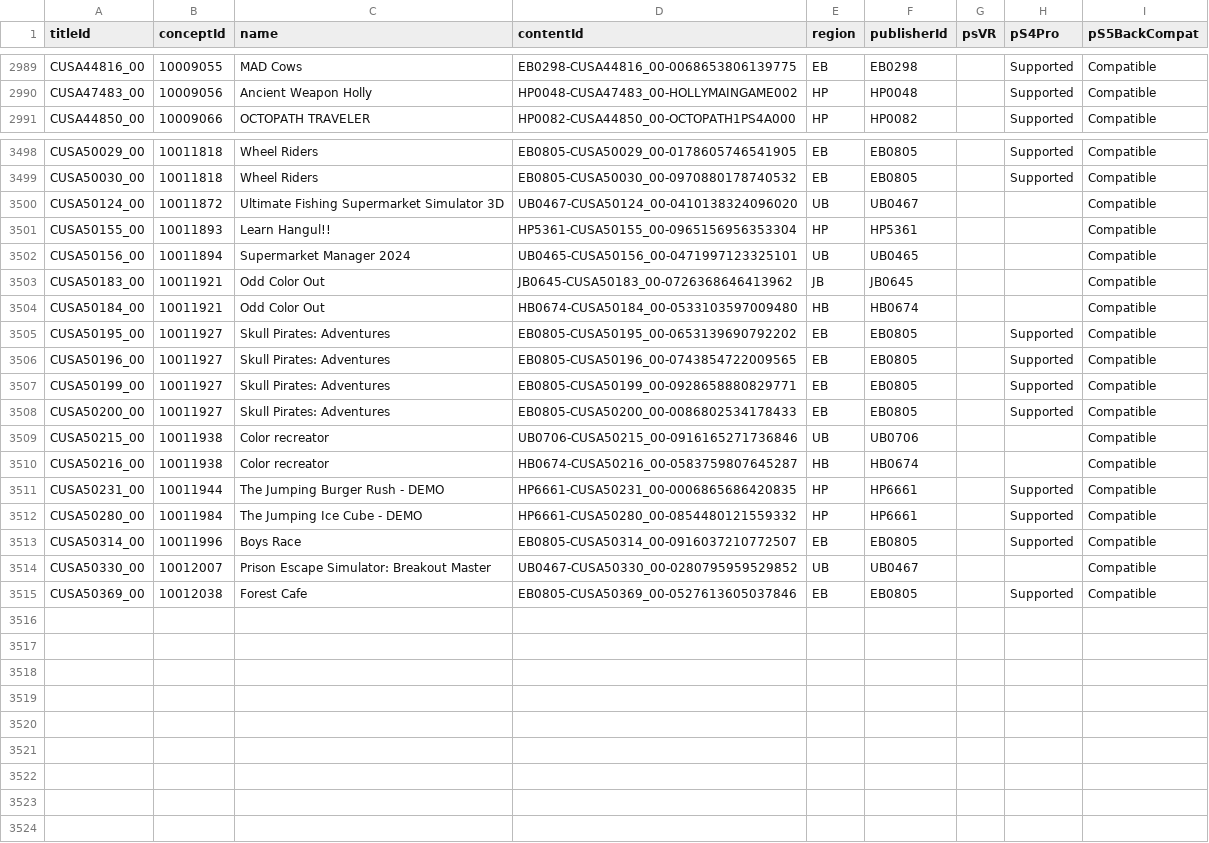
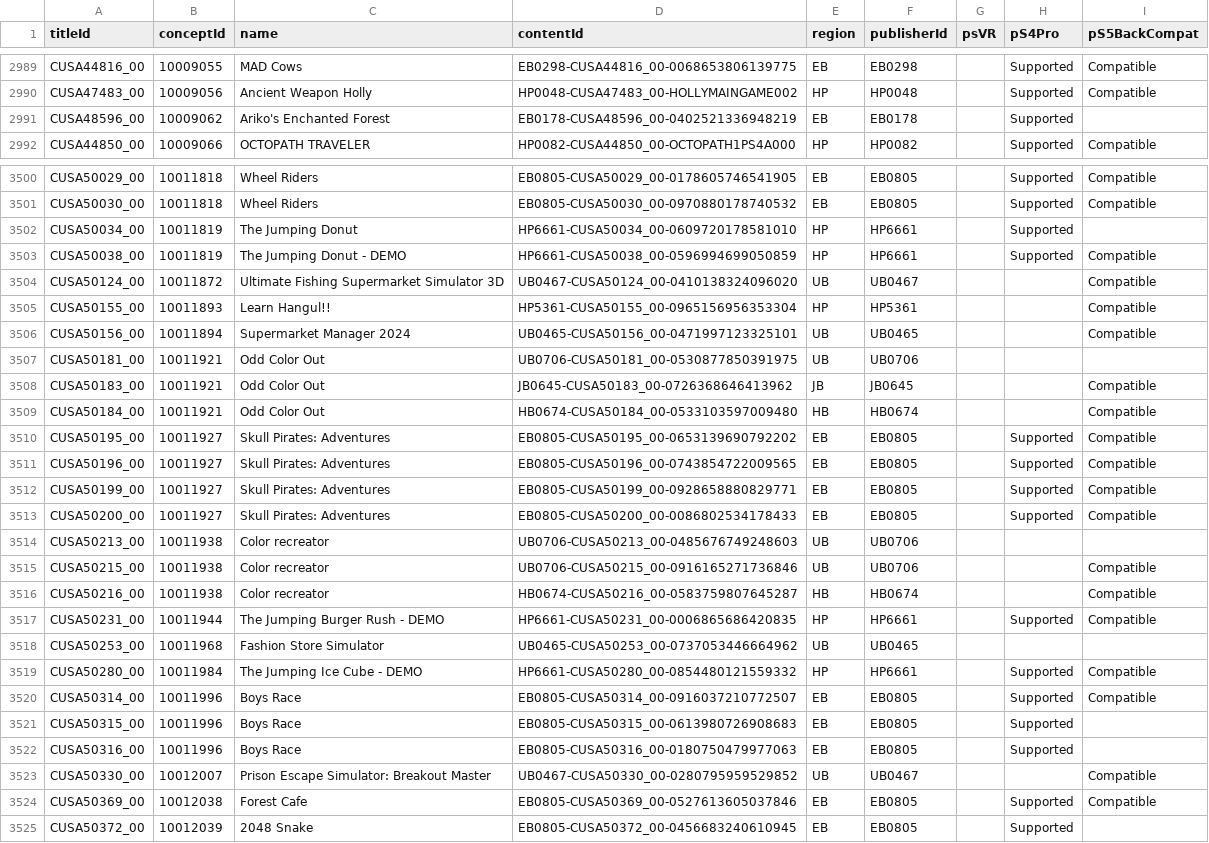
Before and after one commit to andshrew/PlayStation-Titles, a TSV file: Region/Other/PS4_Other_Titles_by_Concept.tsv, drawn as a sheet; only a part is shown, gaps mark what is left out; the diff covers the shown part only.

Commit message:
Refreshed title data

```diff
--- a/Region/Other/PS4_Other_Titles_by_Concept.tsv
+++ b/Region/Other/PS4_Other_Titles_by_Concept.tsv
@@ -2990,2 +2990,3 @@ CUSA44816_00	10009055	MAD Cows	EB0298-CUSA44816_00-0068653806139775	EB	EB0298		S
 CUSA47483_00	10009056	Ancient Weapon Holly	HP0048-CUSA47483_00-HOLLYMAINGAME002	HP	HP0048		Supported	Compatible
+CUSA48596_00	10009062	Ariko's Enchanted Forest	EB0178-CUSA48596_00-0402521336948219	EB	EB0178		Supported	
 CUSA44850_00	10009066	OCTOPATH TRAVELER	HP0082-CUSA44850_00-OCTOPATH1PS4A000	HP	HP0082		Supported	Compatible
@@ -3499,2 +3501,4 @@ CUSA50029_00	10011818	Wheel Riders	EB0805-CUSA50029_00-0178605746541905	EB	EB080
 CUSA50030_00	10011818	Wheel Riders	EB0805-CUSA50030_00-0970880178740532	EB	EB0805		Supported	Compatible
+CUSA50034_00	10011819	The Jumping Donut	HP6661-CUSA50034_00-0609720178581010	HP	HP6661		Supported	
+CUSA50038_00	10011819	The Jumping Donut - DEMO	HP6661-CUSA50038_00-0596994699050859	HP	HP6661		Supported	Compatible
 CUSA50124_00	10011872	Ultimate Fishing Supermarket Simulator 3D	UB0467-CUSA50124_00-0410138324096020	UB	UB0467			Compatible
@@ -3502,2 +3506,3 @@ CUSA50155_00	10011893	Learn Hangul!!	HP5361-CUSA50155_00-0965156956353304	HP	HP5
 CUSA50156_00	10011894	Supermarket Manager 2024	UB0465-CUSA50156_00-0471997123325101	UB	UB0465			Compatible
+CUSA50181_00	10011921	Odd Color Out	UB0706-CUSA50181_00-0530877850391975	UB	UB0706			
 CUSA50183_00	10011921	Odd Color Out	JB0645-CUSA50183_00-0726368646413962	JB	JB0645			Compatible
@@ -3508,2 +3513,3 @@ CUSA50199_00	10011927	Skull Pirates: Adventures	EB0805-CUSA50199_00-092865888082
 CUSA50200_00	10011927	Skull Pirates: Adventures	EB0805-CUSA50200_00-0086802534178433	EB	EB0805		Supported	Compatible
+CUSA50213_00	10011938	Color recreator	UB0706-CUSA50213_00-0485676749248603	UB	UB0706			
 CUSA50215_00	10011938	Color recreator	UB0706-CUSA50215_00-0916165271736846	UB	UB0706			Compatible
@@ -3511,5 +3517,9 @@ CUSA50216_00	10011938	Color recreator	HB0674-CUSA50216_00-0583759807645287	HB	HB
 CUSA50231_00	10011944	The Jumping Burger Rush - DEMO	HP6661-CUSA50231_00-0006865686420835	HP	HP6661		Supported	Compatible
+CUSA50253_00	10011968	Fashion Store Simulator	UB0465-CUSA50253_00-0737053446664962	UB	UB0465			
 CUSA50280_00	10011984	The Jumping Ice Cube - DEMO	HP6661-CUSA50280_00-0854480121559332	HP	HP6661		Supported	Compatible
 CUSA50314_00	10011996	Boys Race	EB0805-CUSA50314_00-0916037210772507	EB	EB0805		Supported	Compatible
+CUSA50315_00	10011996	Boys Race	EB0805-CUSA50315_00-0613980726908683	EB	EB0805		Supported	
+CUSA50316_00	10011996	Boys Race	EB0805-CUSA50316_00-0180750479977063	EB	EB0805		Supported	
 CUSA50330_00	10012007	Prison Escape Simulator: Breakout Master	UB0467-CUSA50330_00-0280795959529852	UB	UB0467			Compatible
 CUSA50369_00	10012038	Forest Cafe	EB0805-CUSA50369_00-0527613605037846	EB	EB0805		Supported	Compatible
+CUSA50372_00	10012039	2048 Snake	EB0805-CUSA50372_00-0456683240610945	EB	EB0805		Supported	
```
Also changed, not shown: 1 added row elsewhere in this file, Region/Japan/PS4_JP_Titles.tsv, Region/Japan/PS4_JP_Titles_by_Concept.tsv, 30 other files.
